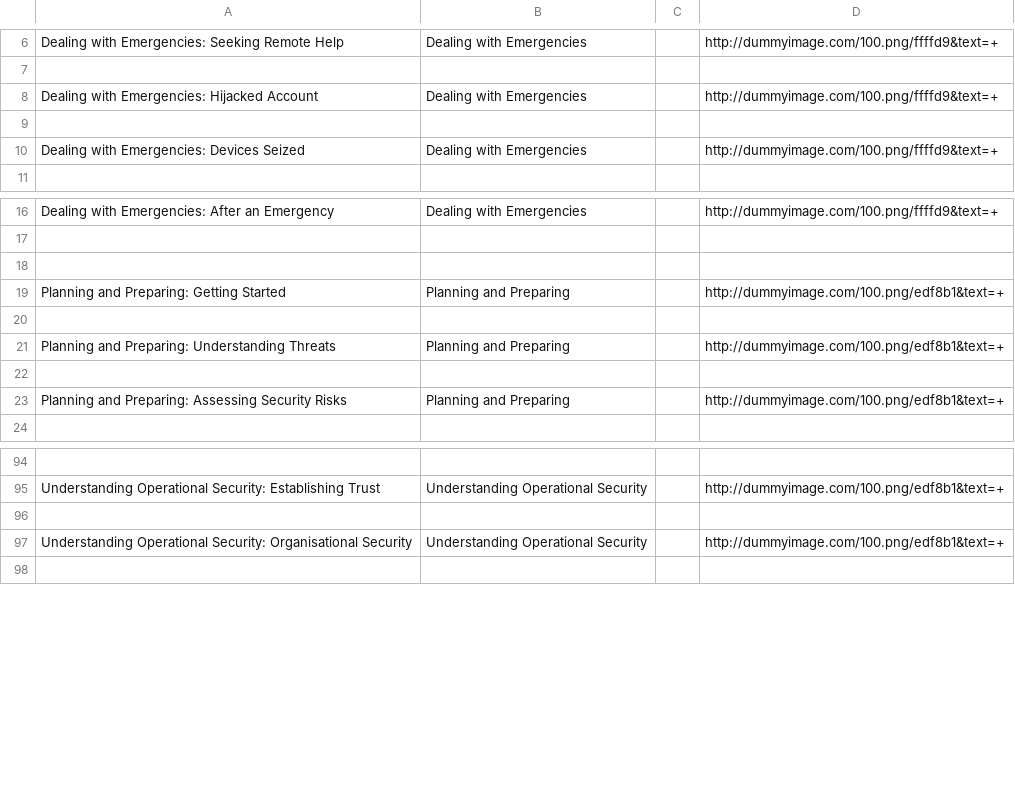
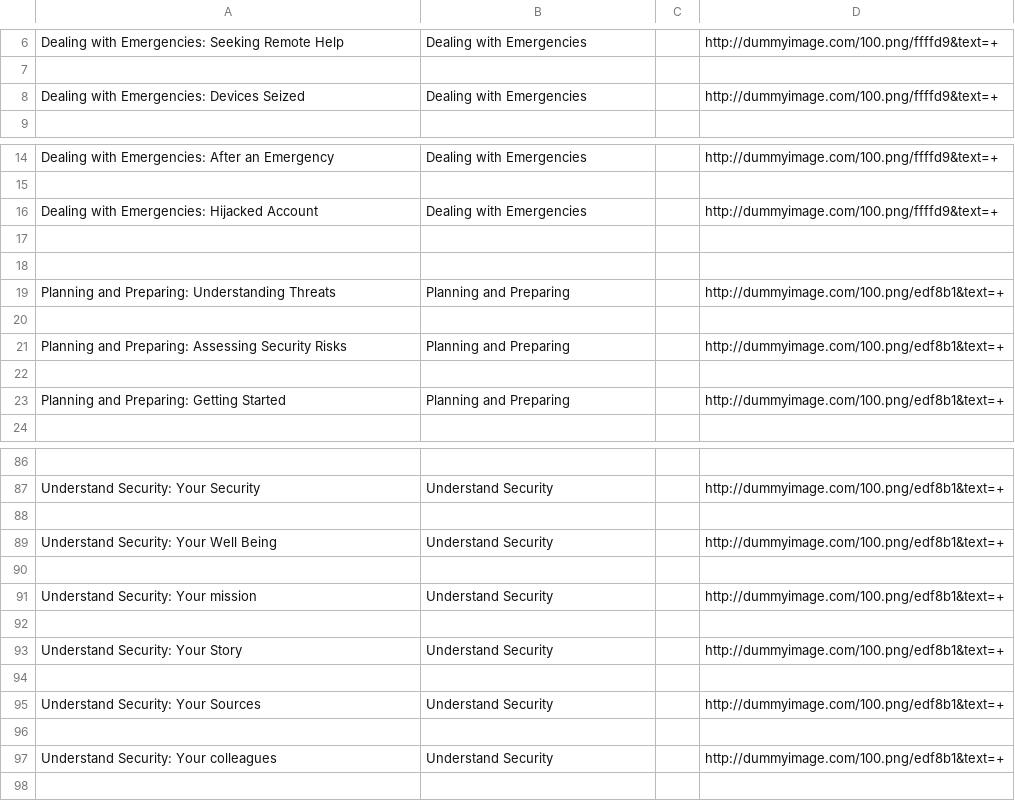
Before and after one commit to iilab/openmentoring-web, a CSV file: citizen/elements.csv, drawn as a sheet; only a part is shown, gaps mark what is left out; removed rows and columns are numbered as before the commit, all else as after; the diff covers the shown part only; the diff names each change by its address in the sheet, - before the commit and + after, or states it on an @@ line.

Commit message:
Rebuilt website source at 26a739e

```diff
--- a/citizen/elements.csv
+++ b/citizen/elements.csv
-row 9: (empty)
@@ row 8 moved to row 16: Dealing with Emergencies: Hijacked Accou… @@
+row 22: (empty)
@@ row 19 moved to row 23: Planning and Preparing: Getting Started @@
-A87: Understanding Operational Security: Establishing Trust
+A87: Understand Security: Your Security
-B87: Understanding Operational Security
+B87: Understand Security
+row 89: Understand Security: Your Well Being | Understand Security |  | http://dummyimage.com/100.png/edf8b1&text=+
+row 90: (empty)
+row 91: Understand Security: Your mission | Understand Security |  | http://dummyimage.com/100.png/edf8b1&text=+
+row 92: (empty)
+row 93: Understand Security: Your Story | Understand Security |  | http://dummyimage.com/100.png/edf8b1&text=+
+row 94: (empty)
+row 95: Understand Security: Your Sources | Understand Security |  | http://dummyimage.com/100.png/edf8b1&text=+
+row 96: (empty)
-A97: Understanding Operational Security: Organisational Security
+A97: Understand Security: Your colleagues
-B97: Understanding Operational Security
+B97: Understand Security
```
Also changed, not shown: 6 added rows, 14 removed rows and 8 edited cells elsewhere in this file, 26 other files.
